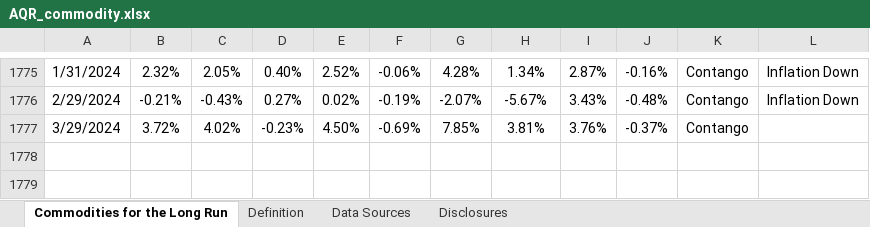
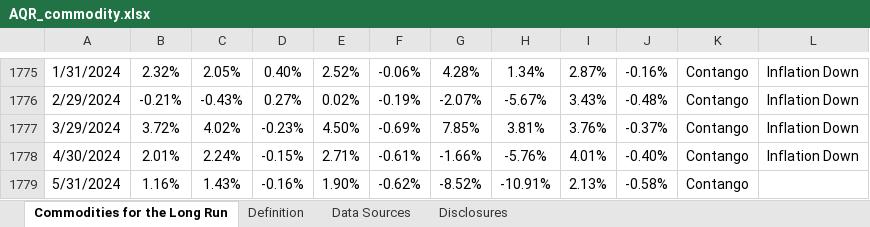
Before and after one commit to JustinMShea/AQRdata, an Excel workbook: sandbox/AQR_commodity.xlsx, sheet Commodities for the Long Run, drawn as a sheet; only a part is shown, gaps mark what is left out; values as stored, in another font and other column widths than the file's, no borders; the diff names each change by its address in the sheet, - before the commit and + after, or states it on an @@ line.

Commit message:
Fixing code in Devil in HMl script for data raw and commodity in the long run

```diff
--- a/sandbox/AQR_commodity.xlsx (sheet Commodities for the Long Run)
+++ b/sandbox/AQR_commodity.xlsx (sheet Commodities for the Long Run)
-L1777: (empty)
+L1777: Inflation Down
+row 1778: 4/30/2024 | 2.01% | 2.24% | -0.15% | 2.71% | -0.61% | -1.66% | -5.76% | 4.01% | -0.40% | Contango | Inflation Down
+row 1779: 5/31/2024 | 1.16% | 1.43% | -0.16% | 1.90% | -0.62% | -8.52% | -10.91% | 2.13% | -0.58% | Contango
```
Also changed, not shown: 22 other files.
